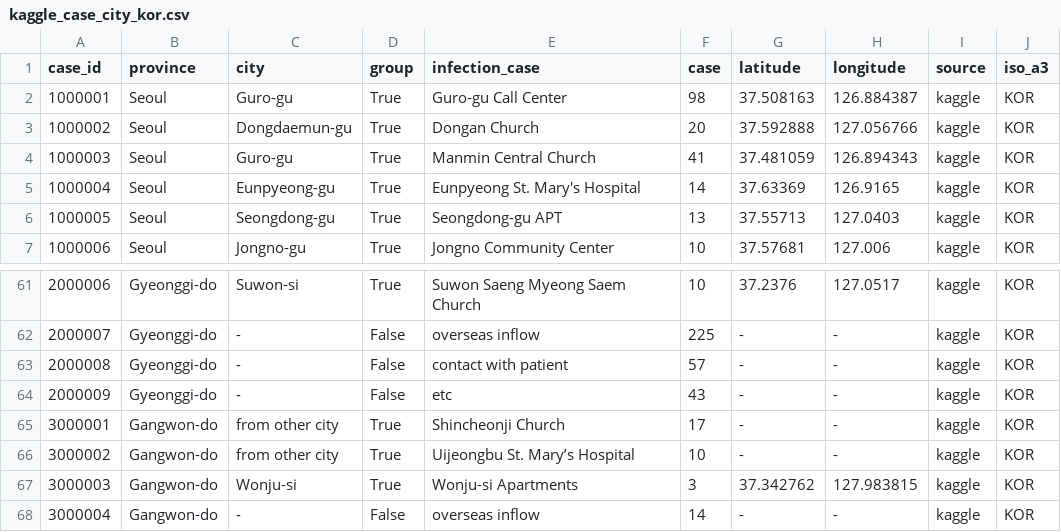
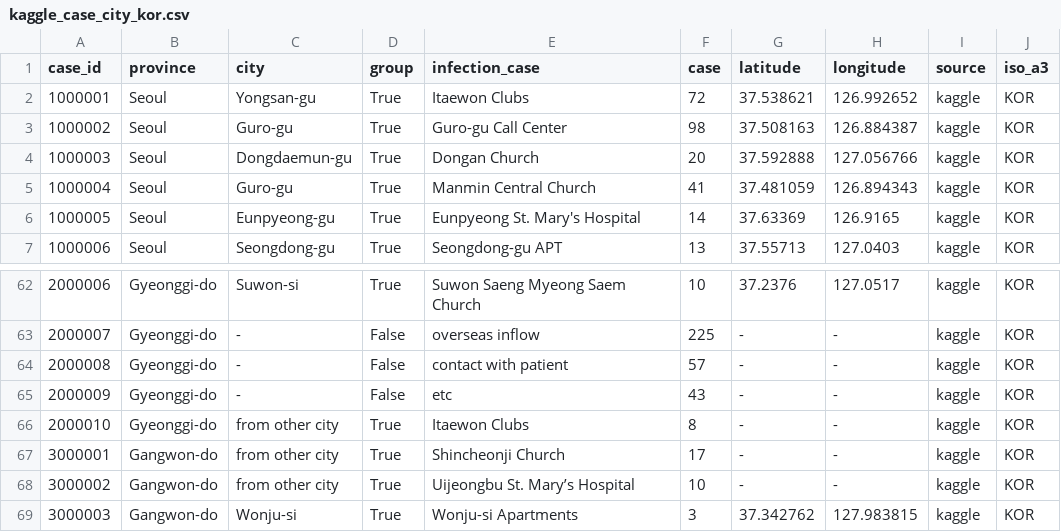
Before and after one commit to COVIDmodeling/covid19_data, a CSV file: data/kor/covid/kaggle_case_city_kor.csv, drawn as a sheet; only a part is shown, gaps mark what is left out; the shorter side is filled out with more unchanged rows; the diff covers the shown part only.

```diff
--- a/data/kor/covid/kaggle_case_city_kor.csv
+++ b/data/kor/covid/kaggle_case_city_kor.csv
@@ -1,7 +1,7 @@
 case_id,province,city,group,infection_case,case,latitude,longitude,source,iso_a3
-1000001,Seoul,Guro-gu,True,Guro-gu Call Center,98,37.508163,126.884387,kaggle,KOR
-1000002,Seoul,Dongdaemun-gu,True,Dongan Church,20,37.592888,127.056766,kaggle,KOR
-1000003,Seoul,Guro-gu,True,Manmin Central Church,41,37.481059,126.894343,kaggle,KOR
-1000004,Seoul,Eunpyeong-gu,True,Eunpyeong St. Mary's Hospital,14,37.63369,126.9165,kaggle,KOR
-1000005,Seoul,Seongdong-gu,True,Seongdong-gu APT,13,37.55713,127.0403,kaggle,KOR
-1000006,Seoul,Jongno-gu,True,Jongno Community Center,10,37.57681,127.006,kaggle,KOR
+1000001,Seoul,Yongsan-gu,True,Itaewon Clubs,72,37.538621,126.992652,kaggle,KOR
+1000002,Seoul,Guro-gu,True,Guro-gu Call Center,98,37.508163,126.884387,kaggle,KOR
+1000003,Seoul,Dongdaemun-gu,True,Dongan Church,20,37.592888,127.056766,kaggle,KOR
+1000004,Seoul,Guro-gu,True,Manmin Central Church,41,37.481059,126.894343,kaggle,KOR
+1000005,Seoul,Eunpyeong-gu,True,Eunpyeong St. Mary's Hospital,14,37.63369,126.9165,kaggle,KOR
+1000006,Seoul,Seongdong-gu,True,Seongdong-gu APT,13,37.55713,127.0403,kaggle,KOR
@@ -64,2 +65,3 @@ case_id,province,city,group,infection_case,case,latitude,longitude,source,iso_a3
 2000009,Gyeonggi-do,-,False,etc,43,-,-,kaggle,KOR
+2000010,Gyeonggi-do,from other city,True,Itaewon Clubs,8,-,-,kaggle,KOR
 3000001,Gangwon-do,from other city,True,Shincheonji Church,17,-,-,kaggle,KOR
```
Also changed, not shown: 2 added rows and 18 edited cells elsewhere in this file, data/kor/covid/kaggle_age-case-death_country_kor.csv, data/kor/covid/kaggle_search-trend_country_kor.csv, 10 other files.
